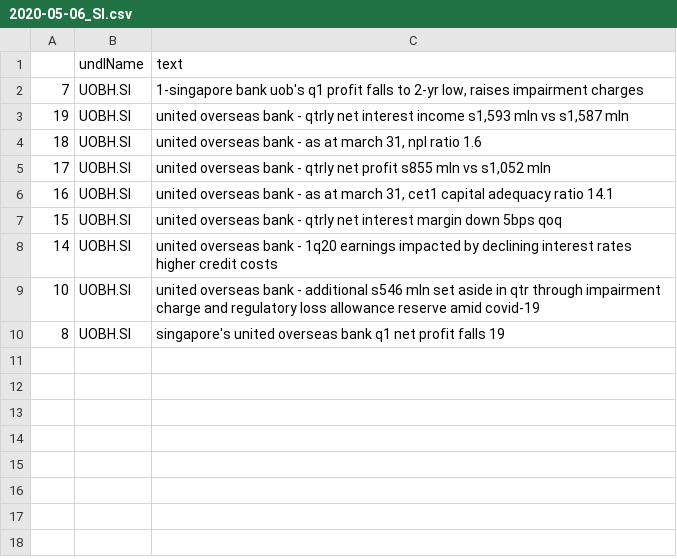
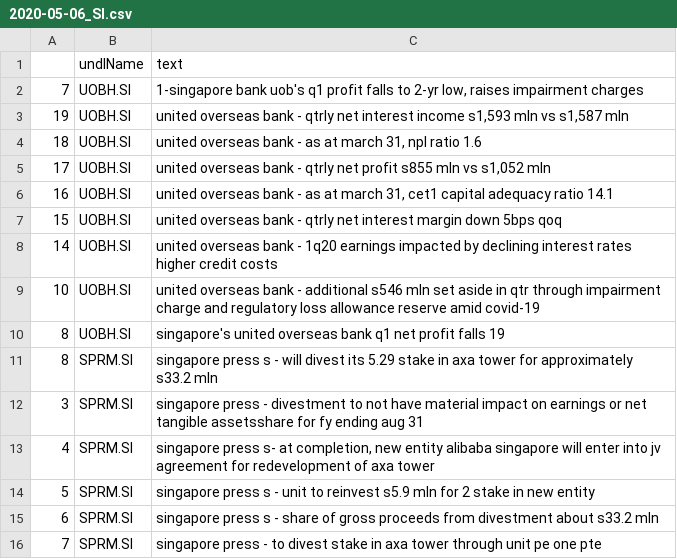
Before and after one commit to hoichunlaw/EventDriven, a CSV file: result/2020-05-06_SI.csv, drawn as a sheet; the diff names each change by its address in the sheet, - before the commit and + after, or states it on an @@ line.

```diff
--- a/result/2020-05-06_SI.csv
+++ b/result/2020-05-06_SI.csv
+row 11: 8 | SPRM.SI | singapore press s - will divest its 5.29 stake in axa tower for approximately s33.2 mln
+row 12: 3 | SPRM.SI | singapore press - divestment to not have material impact on earnings or net tangible assetsshare for fy ending aug 31
+row 13: 4 | SPRM.SI | singapore press s- at completion, new entity alibaba singapore will enter into jv agreement for redevelopment of axa tower
+row 14: 5 | SPRM.SI | singapore press s - unit to reinvest s5.9 mln for 2 stake in new entity
+row 15: 6 | SPRM.SI | singapore press s - share of gross proceeds from divestment about s33.2 mln
+row 16: 7 | SPRM.SI | singapore press - to divest stake in axa tower through unit pe one pte
```
Also changed, not shown: result/2020-05-06_AX.csv, result/2020-05-06_HK.csv.
